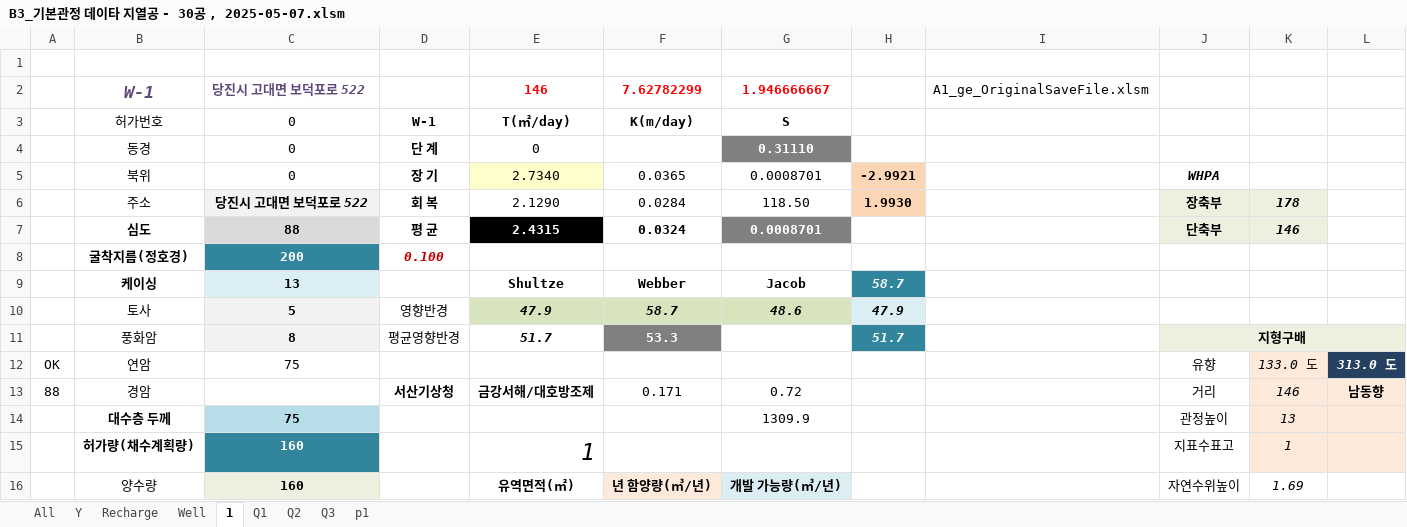
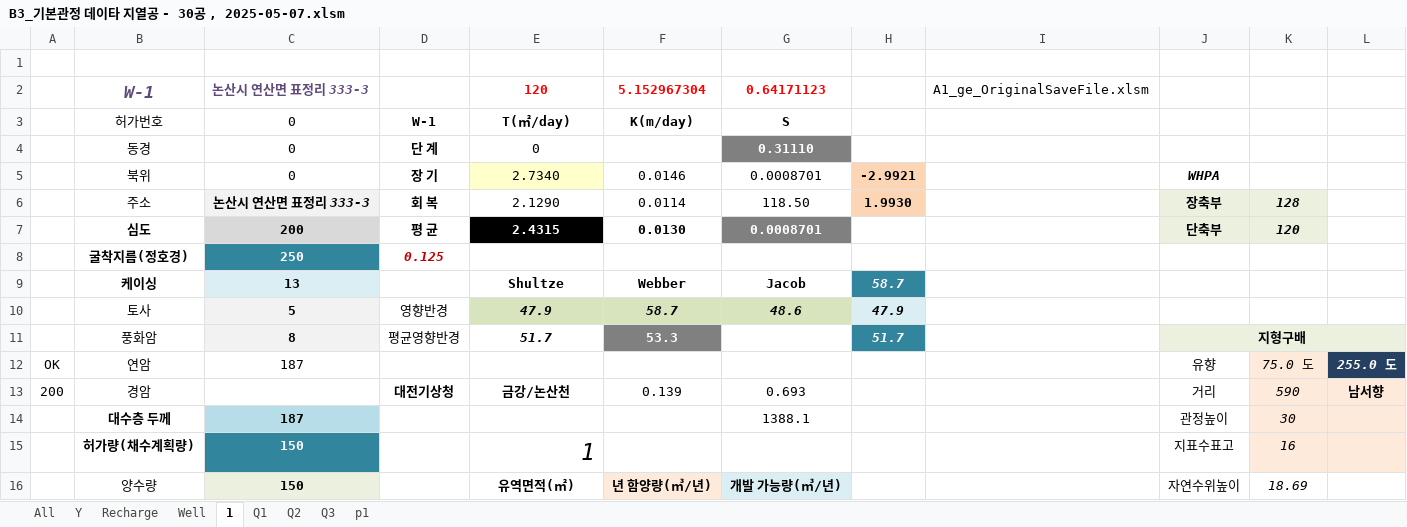
Before and after one commit to ihanseol/02_Excel3, an Excel workbook: 01_Acquifer Pumping Test/03_기본관정데이타/B3_기본관정 데이타 지열공 - 30공 , 2025-05-07.xlsm, sheet 1, drawn as a sheet; only a part is shown; values as stored, in another font and other column widths than the file's, no borders; charts and pictures not drawn; the diff covers the shown part only; the diff names each change by its address in the sheet, - before the commit and + after, or states it on an @@ line.

```diff
--- a/01_Acquifer Pumping Test/03_기본관정데이타/B3_기본관정 데이타 지열공 - 30공 , 2025-05-07.xlsm (sheet 1)
+++ b/01_Acquifer Pumping Test/03_기본관정데이타/B3_기본관정 데이타 지열공 - 30공 , 2025-05-07.xlsm (sheet 1)
-C2: 당진시 고대면 보덕포로 522
+C2: 논산시 연산면 표정리 333-3
-E2: 146
+E2: 120
-F2: 7.62782299
+F2: 5.152967304
-G2: 1.946666667
+G2: 0.64171123
-F5: 0.0365
+F5: 0.0146
-C6: 당진시 고대면 보덕포로 522
+C6: 논산시 연산면 표정리 333-3
-F6: 0.0284
+F6: 0.0114
-K6: 178
+K6: 128
-C7: 88
+C7: 200
-F7: 0.0324
+F7: 0.0130
-K7: 146
+K7: 120
-C8: 200
+C8: 250
-D8: 0.100
+D8: 0.125
-C12: 75
+C12: 187
-K12: 133.0 도
+K12: 75.0 도
-L12: 313.0 도
+L12: 255.0 도
-A13: 88
+A13: 200
-D13: 서산기상청
+D13: 대전기상청
-E13: 금강서해/대호방조제
+E13: 금강/논산천
-F13: 0.171
+F13: 0.139
-G13: 0.72
+G13: 0.693
-K13: 146
+K13: 590
-L13: 남동향
+L13: 남서향
-C14: 75
+C14: 187
-G14: 1309.9
+G14: 1388.1
-K14: 13
+K14: 30
-C15:C16: 160
+C15:C16: 150
-K15: 1
+K15: 16
-K16: 1.69
+K16: 18.69
```
Also changed, not shown: 20 edited cells elsewhere in this sheet, sheet All, sheet Y, sheet Recharge, sheet Well, hidden cells, charts or pictures, 5 other files.
